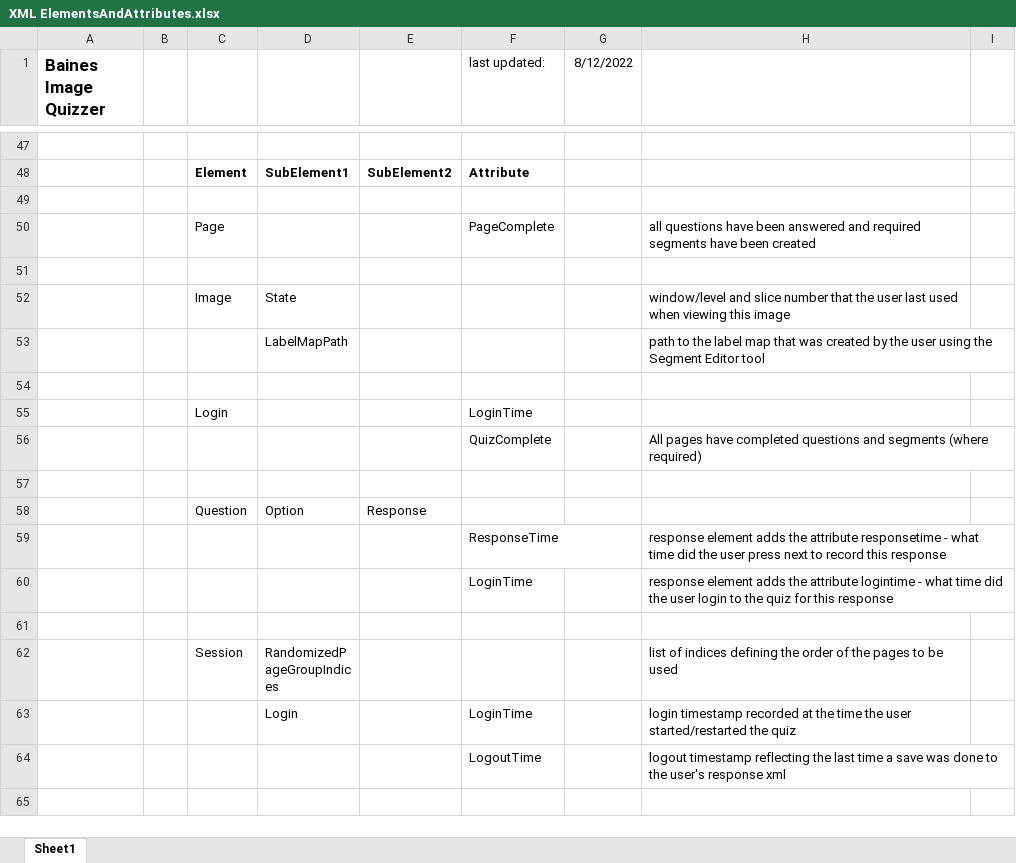
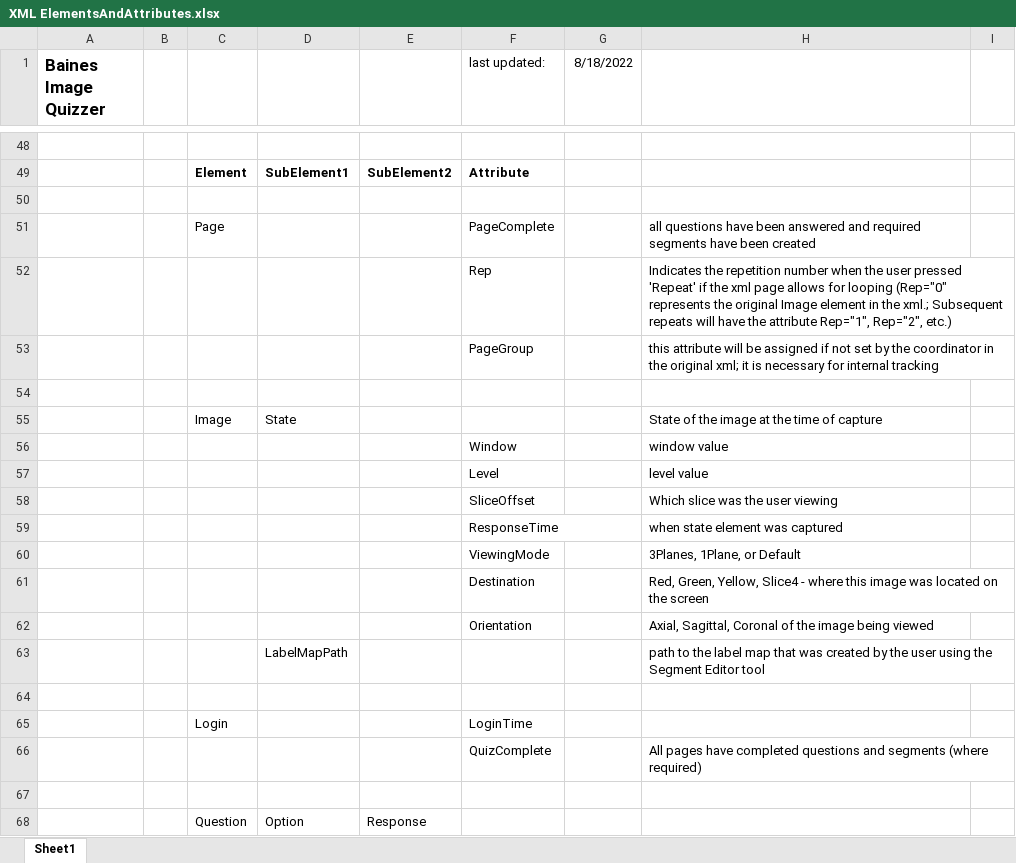
Before and after one commit to baines-imaging-research-laboratory/BainesImageQuizzer, an Excel workbook: Documentation/XML ElementsAndAttributes.xlsx, sheet Sheet1, drawn as a sheet; only a part is shown, gaps mark what is left out; the shorter side is filled out with more unchanged rows; values as stored, in another font and other column widths than the file's, no borders; addresses are those after the commit; the diff covers the shown part only; the diff names each change by its address in the sheet, - before the commit and + after, or states it on an @@ line.

Commit message:
Adjusting Merge of Looping into devQuizApp; There was one merge error in Session.py Updating documentation

```diff
--- a/Documentation/XML ElementsAndAttributes.xlsx (sheet Sheet1)
+++ b/Documentation/XML ElementsAndAttributes.xlsx (sheet Sheet1)
-G1: 8/12/2022
+G1: 8/18/2022
+row 52:  |  |  |  |  | Rep |  | Indicates the repetition number when the user pressed 'Repeat' if the xml page allows for looping (Rep="0" represents the original Image element in the xml.; Subsequent repeats will have the attribute Rep="1", Rep="2", etc.)
+row 53:  |  |  |  |  | PageGroup |  | this attribute will be assigned if not set by the coordinator in the original xml; it is necessary for internal tracking
-H55: window/level and slice number that the user last used when viewing this image
+H55: State of the image at the time of capture
+row 56:  |  |  |  |  | Window |  | window value
+row 57:  |  |  |  |  | Level |  | level value
+row 58:  |  |  |  |  | SliceOffset |  | Which slice was the user viewing
+row 59:  |  |  |  |  | ResponseTime |  | when state element was captured
+row 60:  |  |  |  |  | ViewingMode |  | 3Planes, 1Plane, or Default
+row 61:  |  |  |  |  | Destination |  | Red, Green, Yellow, Slice4 - where this image was located on the screen
+row 62:  |  |  |  |  | Orientation |  | Axial, Sagittal, Coronal of the image being viewed
```
Also changed, not shown: 1 added row and 7 edited cells elsewhere in this sheet, 3 other files.
